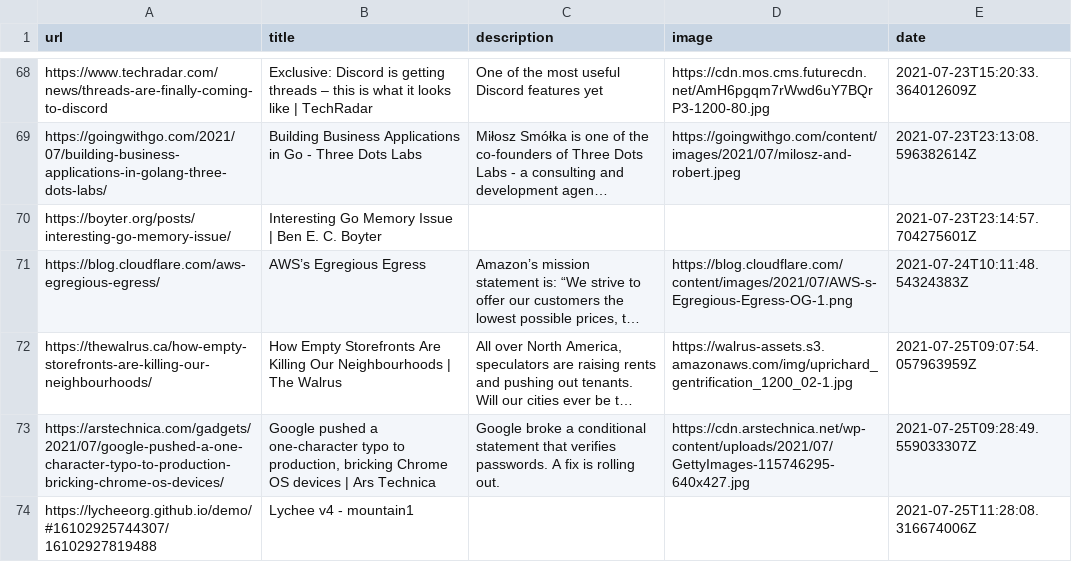
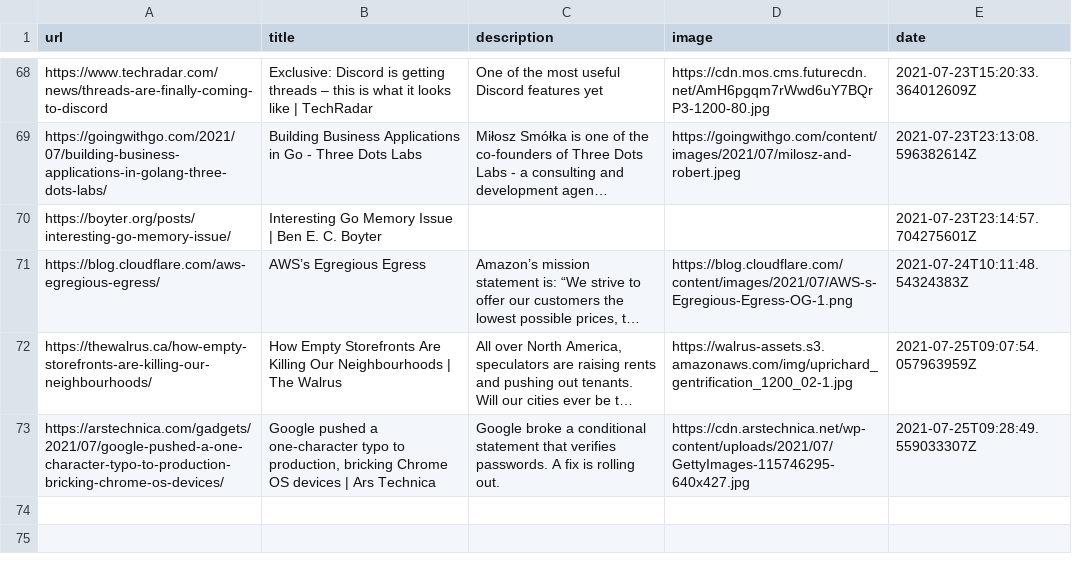
Before and after one commit to codemicro/readingList, a CSV file: readingList.csv, drawn as a sheet; only a part is shown, gaps mark what is left out; long unchanged cells end in …; the diff names each change by its address in the sheet, - before the commit and + after, or states it on an @@ line.

Commit message:
Remove accidental addition

```diff
--- a/readingList.csv
+++ b/readingList.csv
-row 74: https://lycheeorg.github.io/demo/#16102925744307/16102927819488 | Lychee v4 - mountain1 |  |  | 2021-07-25T11:28:08.316674006Z
```
